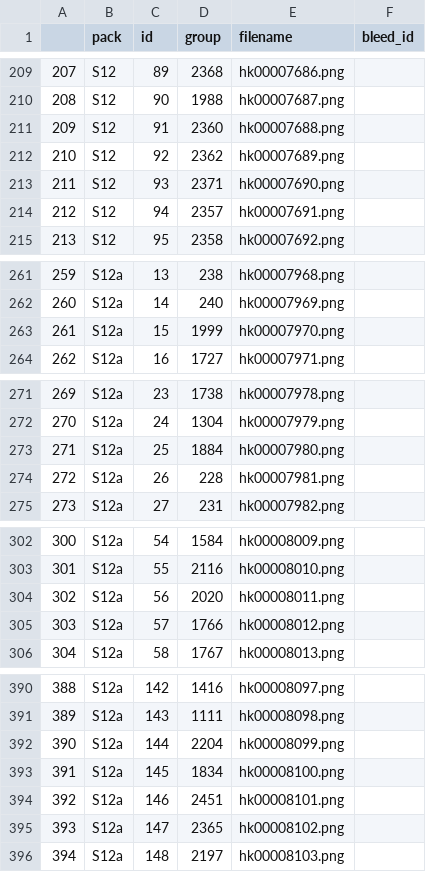
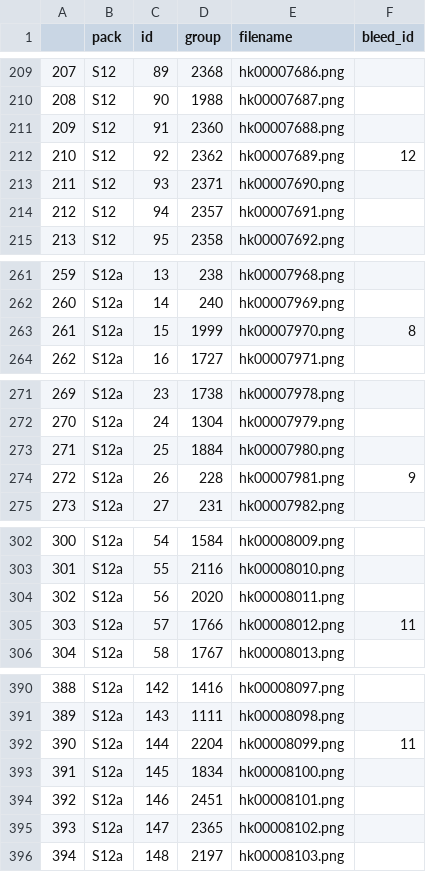
Before and after one commit to DR34M3R-T/PTCG_print, a CSV file: database/zh_data.csv, drawn as a sheet; only a part is shown, gaps mark what is left out; the diff covers the shown part only.

```diff
--- a/database/zh_data.csv
+++ b/database/zh_data.csv
@@ -211,3 +211,3 @@
 209,S12,91,2360,hk00007688.png,
-210,S12,92,2362,hk00007689.png,
+210,S12,92,2362,hk00007689.png,12
 211,S12,93,2371,hk00007690.png,
@@ -262,3 +262,3 @@
 260,S12a,14,240,hk00007969.png,
-261,S12a,15,1999,hk00007970.png,
+261,S12a,15,1999,hk00007970.png,8
 262,S12a,16,1727,hk00007971.png,
@@ -273,3 +273,3 @@
 271,S12a,25,1884,hk00007980.png,
-272,S12a,26,228,hk00007981.png,
+272,S12a,26,228,hk00007981.png,9
 273,S12a,27,231,hk00007982.png,
@@ -304,3 +304,3 @@
 302,S12a,56,2020,hk00008011.png,
-303,S12a,57,1766,hk00008012.png,
+303,S12a,57,1766,hk00008012.png,11
 304,S12a,58,1767,hk00008013.png,
@@ -391,3 +391,3 @@
 389,S12a,143,1111,hk00008098.png,
-390,S12a,144,2204,hk00008099.png,
+390,S12a,144,2204,hk00008099.png,11
 391,S12a,145,1834,hk00008100.png,
```
Also changed, not shown: 10 edited cells elsewhere in this file, database/en_data.csv, 1 other file.
